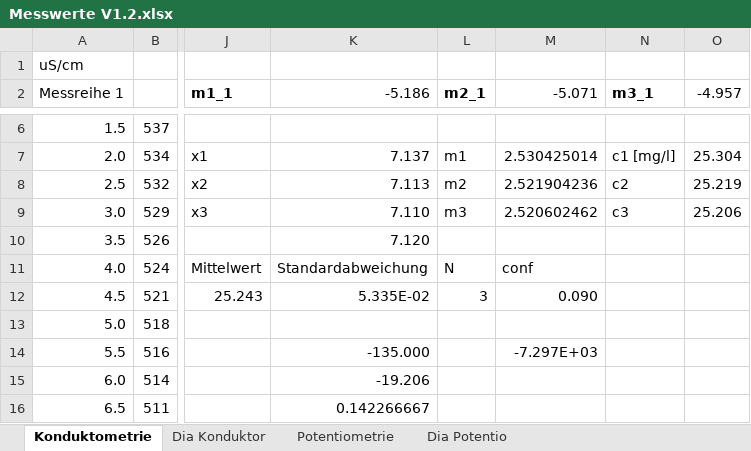
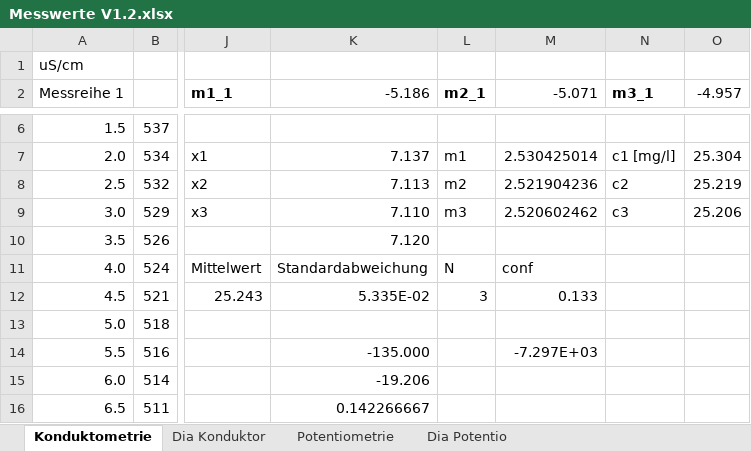
Before and after one commit to daroletibuza/Analytik_Protokolle, an Excel workbook: V1.2/data/Messwerte V1.2.xlsx, sheet Konduktometrie, drawn as a sheet; only a part is shown, gaps mark what is left out; values as stored, in another font and other column widths than the file's, no borders; the diff names each change by its address in the sheet, - before the commit and + after, or states it on an @@ line.

```diff
--- a/V1.2/data/Messwerte V1.2.xlsx (sheet Konduktometrie)
+++ b/V1.2/data/Messwerte V1.2.xlsx (sheet Konduktometrie)
-M12 (-5.071): 0.090
+M12 (-5.071): 0.133
```
Also changed, not shown: sheet Potentiometrie, 11 other files.
